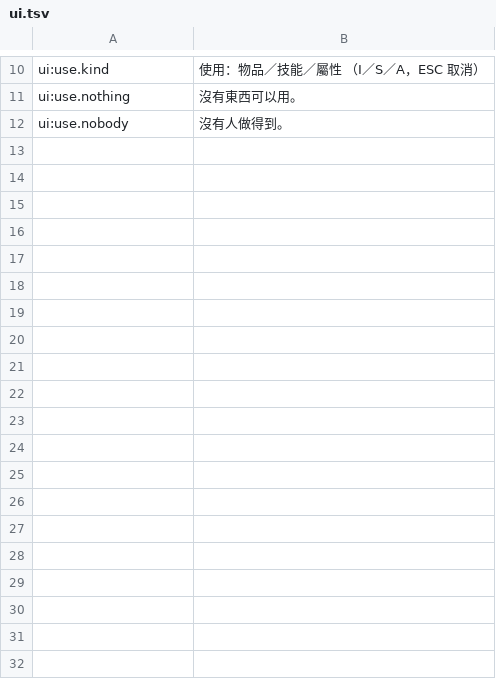
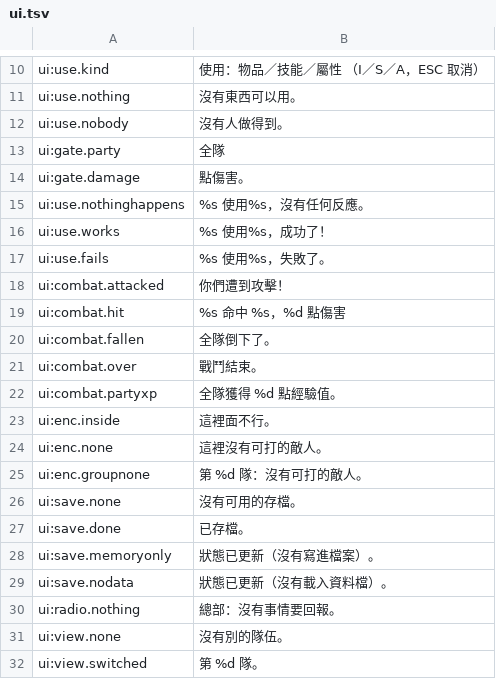
Before and after one commit to wicanr2/wasteland_cht, a TSV file: translations/zh-Hant/ui.tsv, drawn as a sheet; only a part is shown, gaps mark what is left out; the diff covers the shown part only.

```diff
--- a/translations/zh-Hant/ui.tsv
+++ b/translations/zh-Hant/ui.tsv
@@ -12 +12,21 @@ ui:use.nothing	沒有東西可以用。
 ui:use.nobody	沒有人做得到。
+ui:gate.party	全隊
+ui:gate.damage	 點傷害。
+ui:use.nothinghappens	%s 使用%s，沒有任何反應。
+ui:use.works	%s 使用%s，成功了！
+ui:use.fails	%s 使用%s，失敗了。
+ui:combat.attacked	你們遭到攻擊！
+ui:combat.hit	%s 命中 %s，%d 點傷害
+ui:combat.fallen	全隊倒下了。
+ui:combat.over	戰鬥結束。
+ui:combat.partyxp	全隊獲得 %d 點經驗值。
+ui:enc.inside	這裡面不行。
+ui:enc.none	這裡沒有可打的敵人。
+ui:enc.groupnone	第 %d 隊：沒有可打的敵人。
+ui:save.none	沒有可用的存檔。
+ui:save.done	已存檔。
+ui:save.memoryonly	狀態已更新（沒有寫進檔案）。
+ui:save.nodata	狀態已更新（沒有載入資料檔）。
+ui:radio.nothing	總部：沒有事情要回報。
+ui:view.none	沒有別的隊伍。
+ui:view.switched	第 %d 隊。
```
Also changed, not shown: 17 added rows elsewhere in this file, 18 other files.
